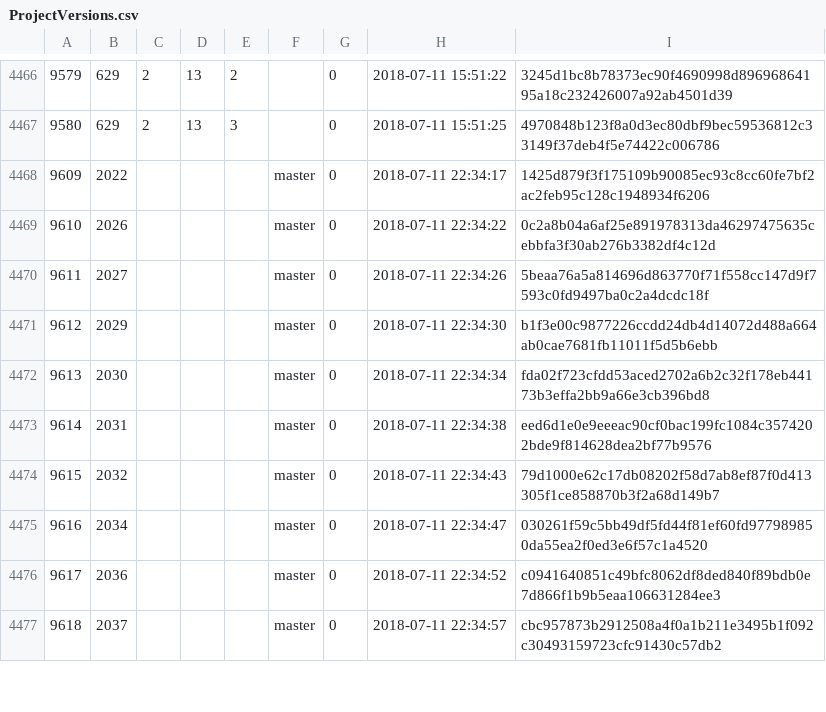
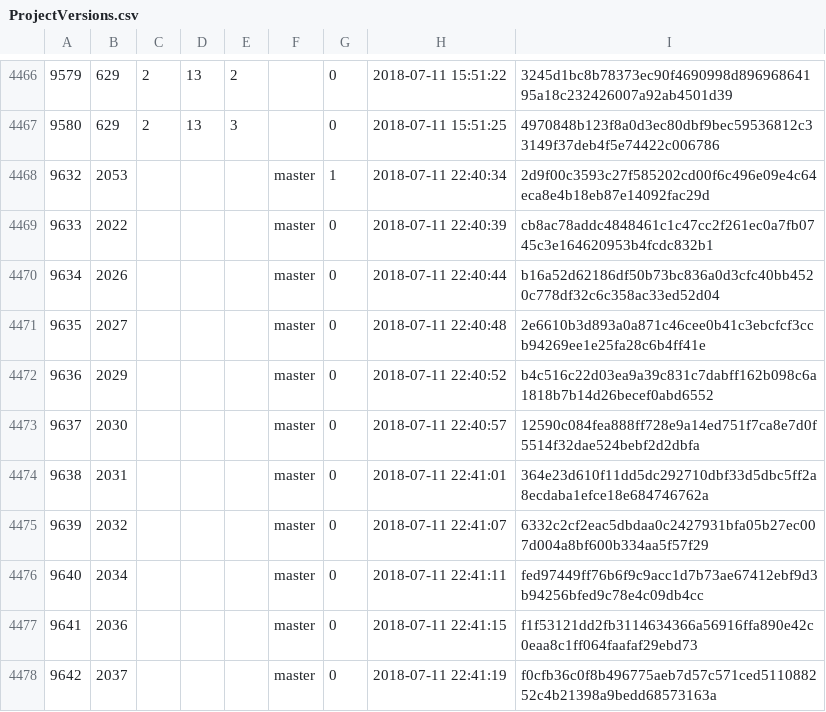
Before and after one commit to cppan/database, a CSV file: ProjectVersions.csv, drawn as a sheet; only a part is shown, gaps mark what is left out; the diff covers the shown part only.

```diff
--- a/ProjectVersions.csv
+++ b/ProjectVersions.csv
@@ -4467,11 +4467,12 @@
 9580;629;2;13;3;;0;2018-07-11 15:51:25;4970848b123f8a0d3ec80dbf9bec59536812c33149f37deb4f5e74422c006786
-9609;2022;;;;master;0;2018-07-11 22:34:17;1425d879f3f175109b90085ec93c8cc60fe7bf2ac2feb95c128c1948934f6206
-9610;2026;;;;master;0;2018-07-11 22:34:22;0c2a8b04a6af25e891978313da46297475635cebbfa3f30ab276b3382df4c12d
-9611;2027;;;;master;0;2018-07-11 22:34:26;5beaa76a5a814696d863770f71f558cc147d9f7593c0fd9497ba0c2a4dcdc18f
-9612;2029;;;;master;0;2018-07-11 22:34:30;b1f3e00c9877226ccdd24db4d14072d488a664ab0cae7681fb11011f5d5b6ebb
-9613;2030;;;;master;0;2018-07-11 22:34:34;fda02f723cfdd53aced2702a6b2c32f178eb44173b3effa2bb9a66e3cb396bd8
-9614;2031;;;;master;0;2018-07-11 22:34:38;eed6d1e0e9eeeac90cf0bac199fc1084c3574202bde9f814628dea2bf77b9576
-9615;2032;;;;master;0;2018-07-11 22:34:43;79d1000e62c17db08202f58d7ab8ef87f0d413305f1ce858870b3f2a68d149b7
-9616;2034;;;;master;0;2018-07-11 22:34:47;030261f59c5bb49df5fd44f81ef60fd977989850da55ea2f0ed3e6f57c1a4520
-9617;2036;;;;master;0;2018-07-11 22:34:52;c0941640851c49bfc8062df8ded840f89bdb0e7d866f1b9b5eaa106631284ee3
-9618;2037;;;;master;0;2018-07-11 22:34:57;cbc957873b2912508a4f0a1b211e3495b1f092c30493159723cfc91430c57db2
+9632;2053;;;;master;1;2018-07-11 22:40:34;2d9f00c3593c27f585202cd00f6c496e09e4c64eca8e4b18eb87e14092fac29d
+9633;2022;;;;master;0;2018-07-11 22:40:39;cb8ac78addc4848461c1c47cc2f261ec0a7fb0745c3e164620953b4fcdc832b1
+9634;2026;;;;master;0;2018-07-11 22:40:44;b16a52d62186df50b73bc836a0d3cfc40bb4520c778df32c6c358ac33ed52d04
+9635;2027;;;;master;0;2018-07-11 22:40:48;2e6610b3d893a0a871c46cee0b41c3ebcfcf3ccb94269ee1e25fa28c6b4ff41e
+9636;2029;;;;master;0;2018-07-11 22:40:52;b4c516c22d03ea9a39c831c7dabff162b098c6a1818b7b14d26becef0abd6552
+9637;2030;;;;master;0;2018-07-11 22:40:57;12590c084fea888ff728e9a14ed751f7ca8e7d0f5514f32dae524bebf2d2dbfa
+9638;2031;;;;master;0;2018-07-11 22:41:01;364e23d610f11dd5dc292710dbf33d5dbc5ff2a8ecdaba1efce18e684746762a
+9639;2032;;;;master;0;2018-07-11 22:41:07;6332c2cf2eac5dbdaa0c2427931bfa05b27ec007d004a8bf600b334aa5f57f29
+9640;2034;;;;master;0;2018-07-11 22:41:11;fed97449ff76b6f9c9acc1d7b73ae67412ebf9d3b94256bfed9c78e4c09db4cc
+9641;2036;;;;master;0;2018-07-11 22:41:15;f1f53121dd2fb3114634366a56916ffa890e42c0eaa8c1ff064faafaf29ebd73
+9642;2037;;;;master;0;2018-07-11 22:41:19;f0cfb36c0f8b496775aeb7d57c571ced511088252c4b21398a9bedd68573163a
```
Also changed, not shown: 3 added rows, 2 removed rows and 30 edited cells elsewhere in this file, ProjectVersionDependencies.csv, Projects.csv, 1 other file.
